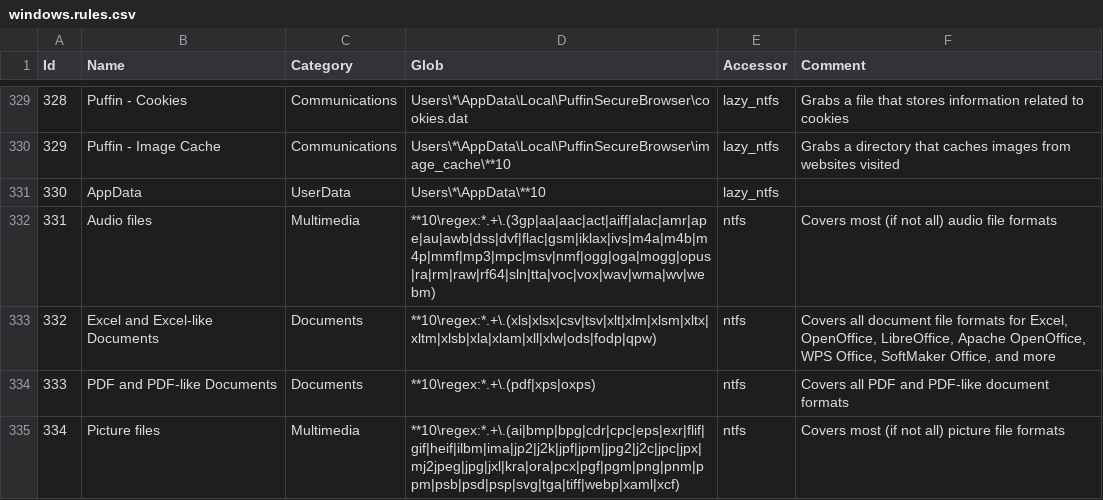
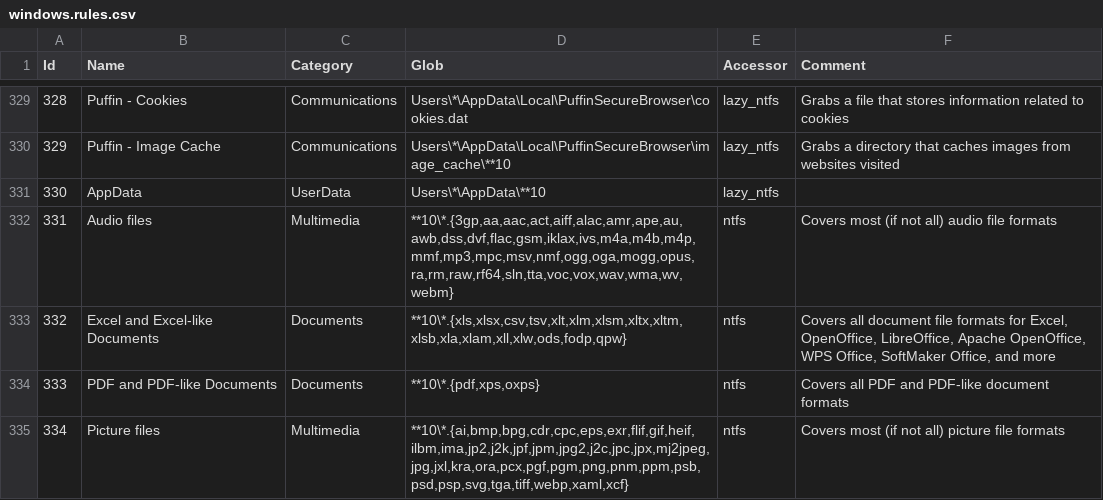
Before and after one commit to CERT-EDF/generaptor, a CSV file: generaptor/data/windows.rules.csv, drawn as a sheet; only a part is shown, gaps mark what is left out; the diff covers the shown part only.

```diff
--- a/generaptor/data/windows.rules.csv
+++ b/generaptor/data/windows.rules.csv
@@ -331,5 +331,5 @@ Id,Name,Category,Glob,Accessor,Comment
 330,AppData,UserData,Users\*\AppData\**10,lazy_ntfs,
-331,Audio files,Multimedia,**10\regex:*.+\.(3gp|aa|aac|act|aiff|alac|amr|ape|au|awb|dss|dvf|flac|gsm|iklax|ivs|m4a|m4b|m4p|mmf|mp3|mpc|msv|nmf|ogg|oga|mogg|opus|ra|rm|raw|rf64|sln|tta|voc|vox|wav|wma|wv|webm),ntfs,Covers most (if not all) audio file formats
-332,Excel and Excel-like Documents,Documents,**10\regex:*.+\.(xls|xlsx|csv|tsv|xlt|xlm|xlsm|xltx|xltm|xlsb|xla|xlam|xll|xlw|ods|fodp|qpw),ntfs,"Covers all document file formats for Excel, OpenOffice, LibreOffice, Apache OpenOffice, WPS Office, SoftMaker Office, and more"
-333,PDF and PDF-like Documents,Documents,**10\regex:*.+\.(pdf|xps|oxps),ntfs,Covers all PDF and PDF-like document formats
-334,Picture files,Multimedia,**10\regex:*.+\.(ai|bmp|bpg|cdr|cpc|eps|exr|flif|gif|heif|ilbm|ima|jp2|j2k|jpf|jpm|jpg2|j2c|jpc|jpx|mj2jpeg|jpg|jxl|kra|ora|pcx|pgf|pgm|png|pnm|ppm|psb|psd|psp|svg|tga|tiff|webp|xaml|xcf),ntfs,Covers most (if not all) picture file formats
+331,Audio files,Multimedia,"**10\*.{3gp,aa,aac,act,aiff,alac,amr,ape,au,awb,dss,dvf,flac,gsm,iklax,ivs,m4a,m4b,m4p,mmf,mp3,mpc,msv,nmf,ogg,oga,mogg,opus,ra,rm,raw,rf64,sln,tta,voc,vox,wav,wma,wv,webm}",ntfs,Covers most (if not all) audio file formats
+332,Excel and Excel-like Documents,Documents,"**10\*.{xls,xlsx,csv,tsv,xlt,xlm,xlsm,xltx,xltm,xlsb,xla,xlam,xll,xlw,ods,fodp,qpw}",ntfs,"Covers all document file formats for Excel, OpenOffice, LibreOffice, Apache OpenOffice, WPS Office, SoftMaker Office, and more"
+333,PDF and PDF-like Documents,Documents,"**10\*.{pdf,xps,oxps}",ntfs,Covers all PDF and PDF-like document formats
+334,Picture files,Multimedia,"**10\*.{ai,bmp,bpg,cdr,cpc,eps,exr,flif,gif,heif,ilbm,ima,jp2,j2k,jpf,jpm,jpg2,j2c,jpc,jpx,mj2jpeg,jpg,jxl,kra,ora,pcx,pgf,pgm,png,pnm,ppm,psb,psd,psp,svg,tga,tiff,webp,xaml,xcf}",ntfs,Covers most (if not all) picture file formats
```
Also changed, not shown: 2 added rows and 9 edited cells elsewhere in this file, generaptor/data/linux.rules.csv, generaptor/data/linux.targets.csv, 23 other files.
